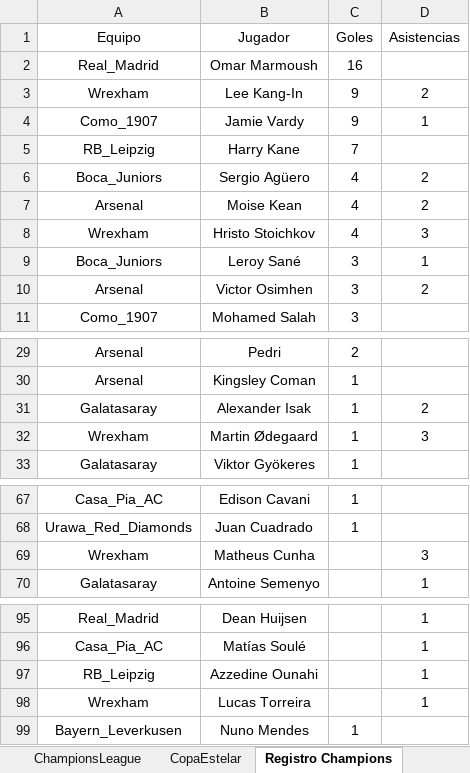
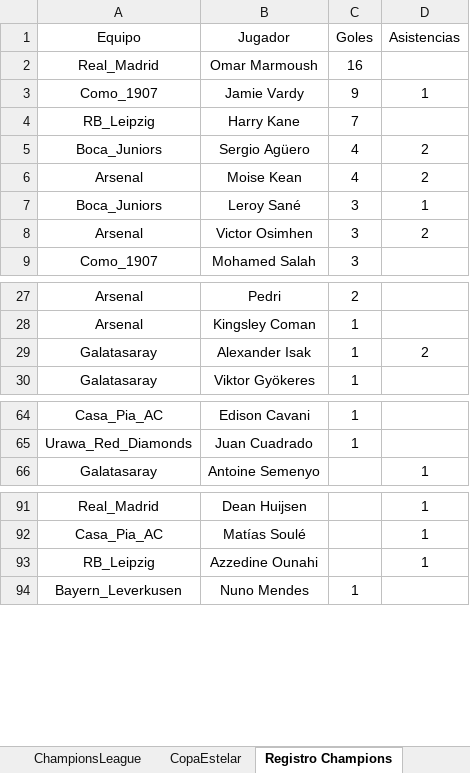
Before and after one commit to DekaosSv/LMI---Plataforma, an Excel workbook: LMI Base.xlsx, sheet Registro Champions, drawn as a sheet; only a part is shown, gaps mark what is left out; values as stored, in another font and other column widths than the file's, no borders; the diff names each change by its address in the sheet, - before the commit and + after, or states it on an @@ line.

Commit message:
Eliminar club Wrexham e incorporar gestor interactivo de clubes

```diff
--- a/LMI Base.xlsx (sheet Registro Champions)
+++ b/LMI Base.xlsx (sheet Registro Champions)
-row 3: Wrexham | Lee Kang-In | 9 | 2
-row 8: Wrexham | Hristo Stoichkov | 4 | 3
-row 32: Wrexham | Martin Ødegaard | 1 | 3
-row 69: Wrexham | Matheus Cunha |  | 3
-row 98: Wrexham | Lucas Torreira |  | 1
```
Also changed, not shown: sheet Registro Liga, sheet Clubes, sheet RESPALDO, sheet BD, sheet Lista, hidden cells, 5 other files.
